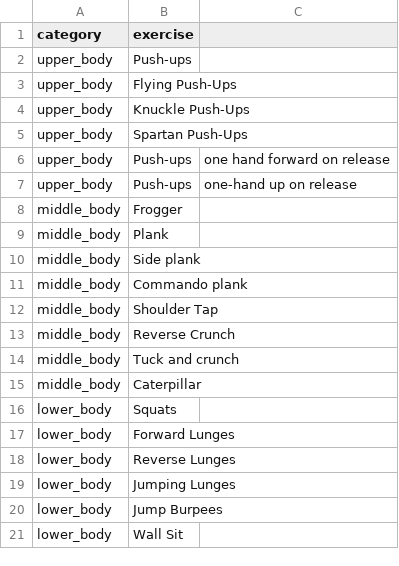
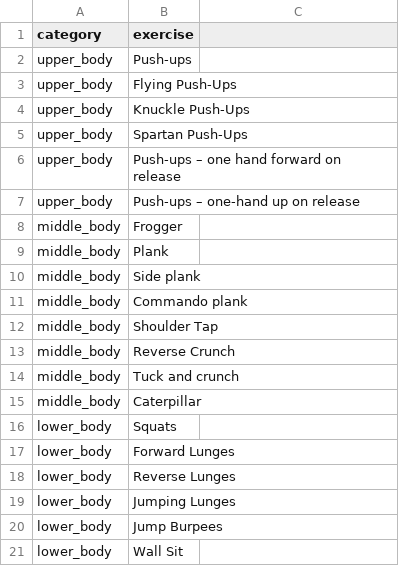
Before and after one commit to supawesome/morning_workout_bot, a CSV file: Config/exercises.csv, drawn as a sheet.

Commit message:
fix comma in 2 exercises

```diff
--- a/Config/exercises.csv
+++ b/Config/exercises.csv
@@ -5,4 +5,4 @@ upper_body,Knuckle Push-Ups
 upper_body,Spartan Push-Ups
-upper_body,Push-ups, one hand forward on release
-upper_body,Push-ups, one-hand up on release
+upper_body,Push-ups – one hand forward on release
+upper_body,Push-ups – one-hand up on release
 middle_body,Frogger
```
